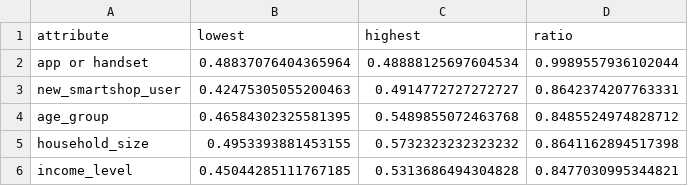
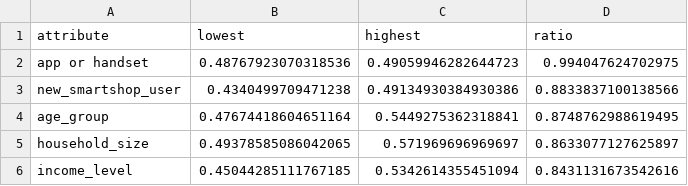
Before and after one commit to TilakHeble/smartshop-loss-engine, a CSV file: models/exits_fairness.csv, drawn as a sheet.

```diff
--- a/models/exits_fairness.csv
+++ b/models/exits_fairness.csv
@@ -1,6 +1,6 @@
 attribute,lowest,highest,ratio
-app or handset,0.48837076404365964,0.48888125697604534,0.9989557936102044
-new_smartshop_user,0.42475305055200463,0.4914772727272727,0.8642374207763331
-age_group,0.46584302325581395,0.5489855072463768,0.8485524974828712
-household_size,0.4953393881453155,0.5732323232323232,0.8641162894517398
-income_level,0.45044285111767185,0.5313686494304828,0.8477030995344821
+app or handset,0.48767923070318536,0.49059946282644723,0.994047624702975
+new_smartshop_user,0.4340499709471238,0.49134930384930386,0.8833837100138566
+age_group,0.47674418604651164,0.5449275362318841,0.8748762988619495
+household_size,0.49378585086042065,0.571969696969697,0.8633077127625897
+income_level,0.45044285111767185,0.5342614355451094,0.8431131673542616
```
Also changed, not shown: models/exits.csv, models/fairness_groups_v1_1.csv, 33 other files.
